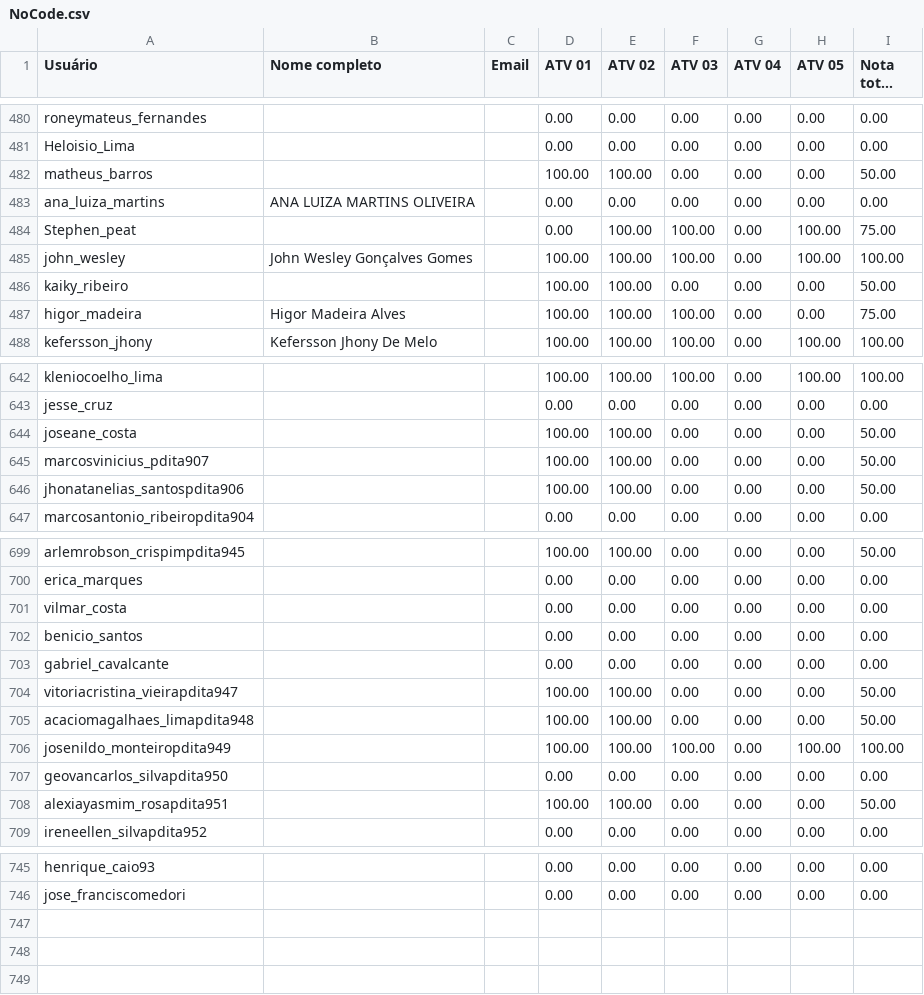
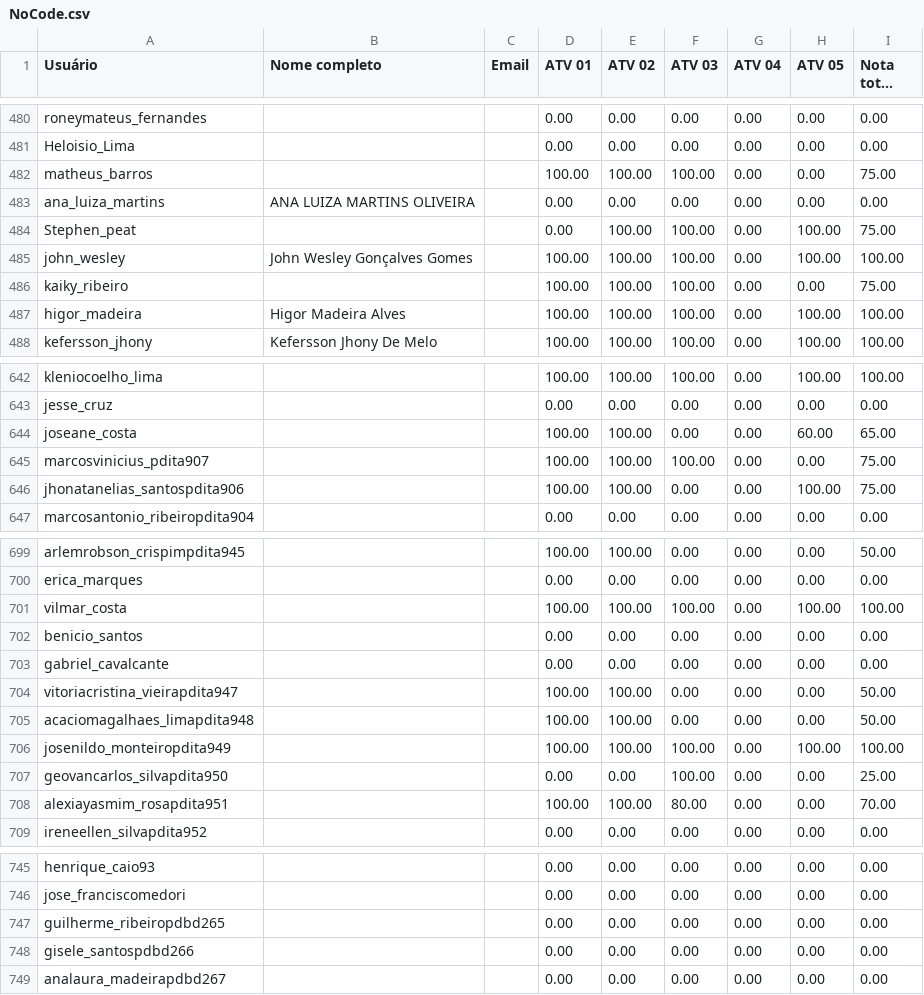
Before and after one commit to Lucca-Fernandes/Dashboard-watchtime, a CSV file: public/Modulo1/NoCode.csv, drawn as a sheet; only a part is shown, gaps mark what is left out; long unchanged cells end in …; the diff covers the shown part only.

```diff
--- a/public/Modulo1/NoCode.csv
+++ b/public/Modulo1/NoCode.csv
@@ -481,3 +481,3 @@ roneymateus_fernandes;;;0.00;0.00;0.00;0.00;0.00;0.00
 Heloisio_Lima;;;0.00;0.00;0.00;0.00;0.00;0.00
-matheus_barros;;;100.00;100.00;0.00;0.00;0.00;50.00
+matheus_barros;;;100.00;100.00;100.00;0.00;0.00;75.00
 ana_luiza_martins;ANA LUIZA MARTINS OLIVEIRA;;0.00;0.00;0.00;0.00;0.00;0.00
@@ -485,4 +485,4 @@ Stephen_peat;;;0.00;100.00;100.00;0.00;100.00;75.00
 john_wesley;John Wesley Gonçalves Gomes;;100.00;100.00;100.00;0.00;100.00;100.00
-kaiky_ribeiro;;;100.00;100.00;0.00;0.00;0.00;50.00
-higor_madeira;Higor Madeira Alves;;100.00;100.00;100.00;0.00;0.00;75.00
+kaiky_ribeiro;;;100.00;100.00;100.00;0.00;0.00;75.00
+higor_madeira;Higor Madeira Alves;;100.00;100.00;100.00;0.00;100.00;100.00
 kefersson_jhony;Kefersson Jhony De Melo;;100.00;100.00;100.00;0.00;100.00;100.00
@@ -643,5 +643,5 @@ kleniocoelho_lima;;;100.00;100.00;100.00;0.00;100.00;100.00
 jesse_cruz;;;0.00;0.00;0.00;0.00;0.00;0.00
-joseane_costa;;;100.00;100.00;0.00;0.00;0.00;50.00
-marcosvinicius_pdita907;;;100.00;100.00;0.00;0.00;0.00;50.00
-jhonatanelias_santospdita906;;;100.00;100.00;0.00;0.00;0.00;50.00
+joseane_costa;;;100.00;100.00;0.00;0.00;60.00;65.00
+marcosvinicius_pdita907;;;100.00;100.00;100.00;0.00;0.00;75.00
+jhonatanelias_santospdita906;;;100.00;100.00;0.00;0.00;100.00;75.00
 marcosantonio_ribeiropdita904;;;0.00;0.00;0.00;0.00;0.00;0.00
@@ -700,3 +700,3 @@ arlemrobson_crispimpdita945;;;100.00;100.00;0.00;0.00;0.00;50.00
 erica_marques;;;0.00;0.00;0.00;0.00;0.00;0.00
-vilmar_costa;;;0.00;0.00;0.00;0.00;0.00;0.00
+vilmar_costa;;;100.00;100.00;100.00;0.00;100.00;100.00
 benicio_santos;;;0.00;0.00;0.00;0.00;0.00;0.00
@@ -706,4 +706,4 @@ acaciomagalhaes_limapdita948;;;100.00;100.00;0.00;0.00;0.00;50.00
 josenildo_monteiropdita949;;;100.00;100.00;100.00;0.00;100.00;100.00
-geovancarlos_silvapdita950;;;0.00;0.00;0.00;0.00;0.00;0.00
-alexiayasmim_rosapdita951;;;100.00;100.00;0.00;0.00;0.00;50.00
+geovancarlos_silvapdita950;;;0.00;0.00;100.00;0.00;0.00;25.00
+alexiayasmim_rosapdita951;;;100.00;100.00;80.00;0.00;0.00;70.00
 ireneellen_silvapdita952;;;0.00;0.00;0.00;0.00;0.00;0.00
@@ -746 +746,4 @@ henrique_caio93;;;0.00;0.00;0.00;0.00;0.00;0.00
 jose_franciscomedori;;;0.00;0.00;0.00;0.00;0.00;0.00
+guilherme_ribeiropdbd265;;;0.00;0.00;0.00;0.00;0.00;0.00
+gisele_santospdbd266;;;0.00;0.00;0.00;0.00;0.00;0.00
+analaura_madeirapdbd267;;;0.00;0.00;0.00;0.00;0.00;0.00
```
Also changed, not shown: 45 edited cells elsewhere in this file, public/Modulo1/IntroducaoAWeb.csv, public/Modulo1/Linux.csv, 2 other files.
